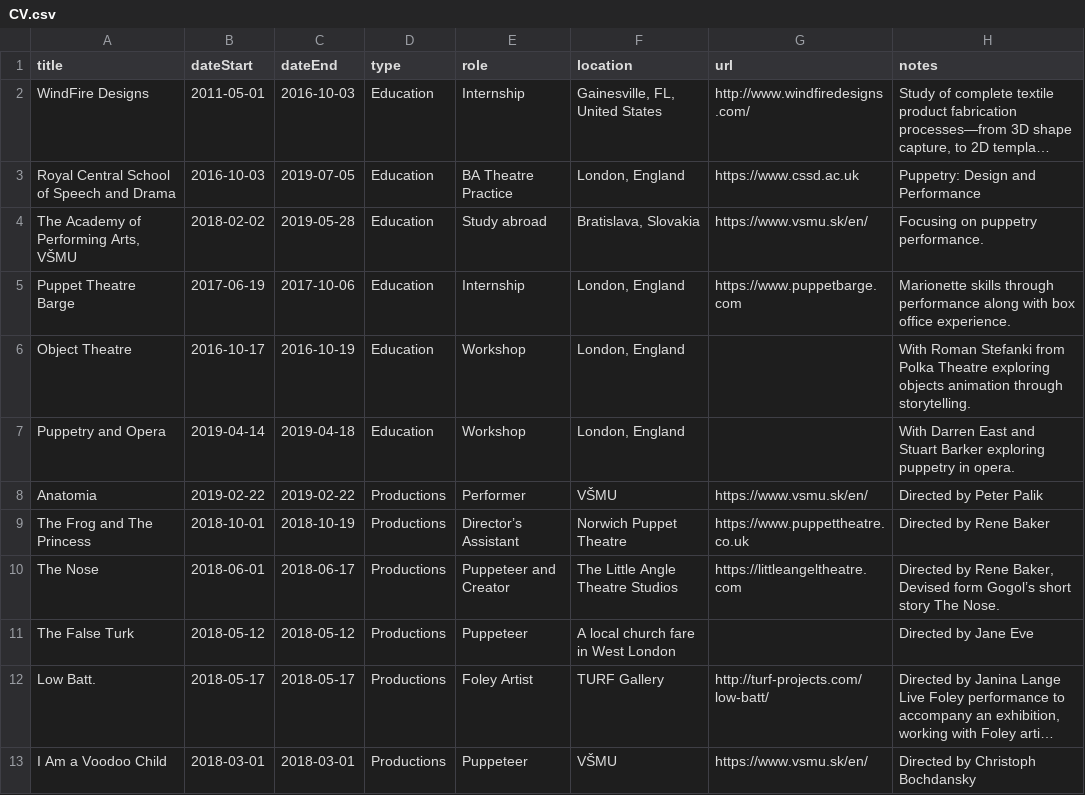
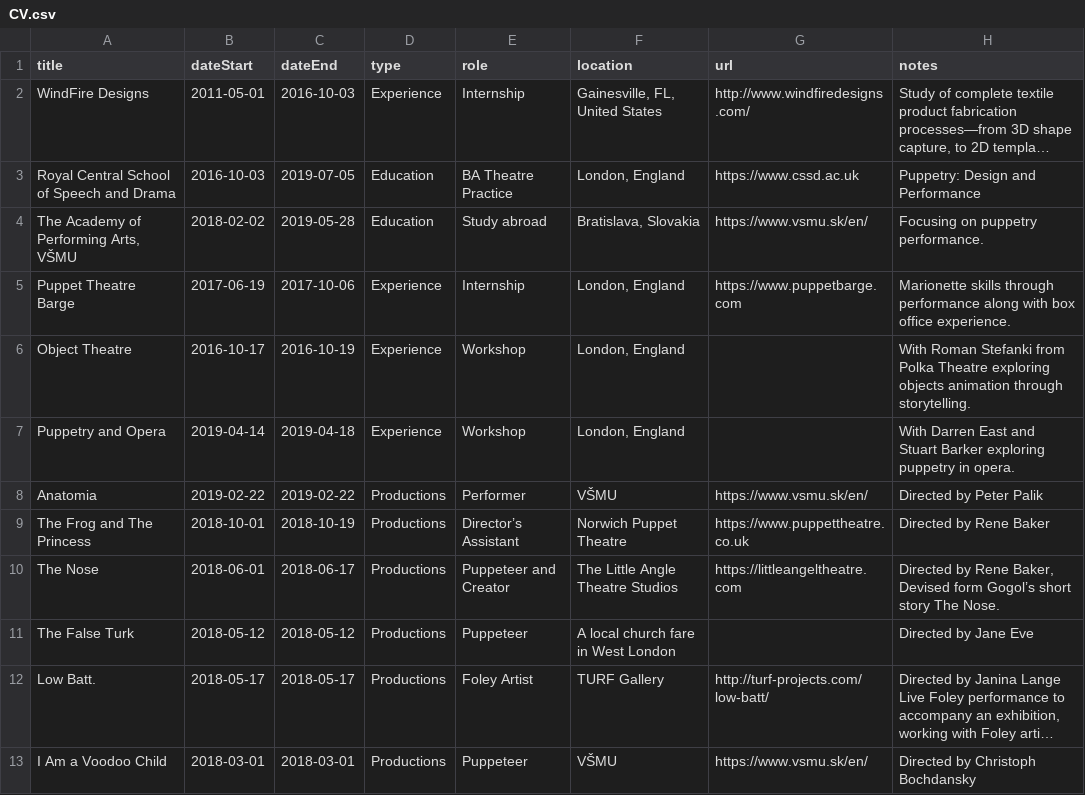
Before and after one commit to markwhiting/bridget, a CSV file: _data/CV.csv, drawn as a sheet; only a part is shown; long unchanged cells end in …; the diff names each change by its address in the sheet, - before the commit and + after, or states it on an @@ line.

Commit message:
Added experience section

```diff
--- a/_data/CV.csv
+++ b/_data/CV.csv
-D2 (type): Education
+D2 (type): Experience
-D5:D7 (type): Education
+D5:D7 (type): Experience
```
Also changed, not shown: 1 other file.
